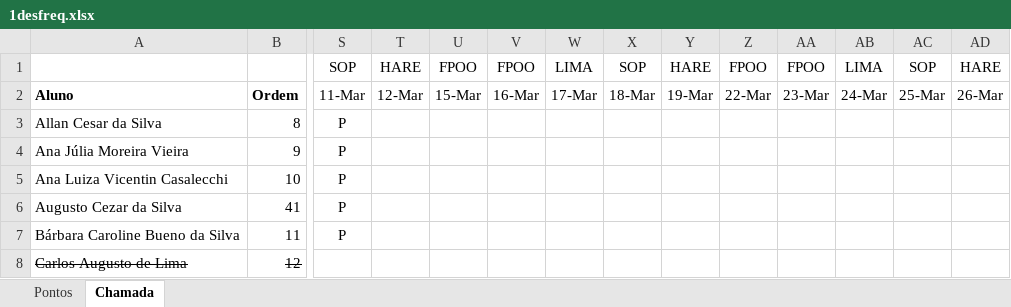
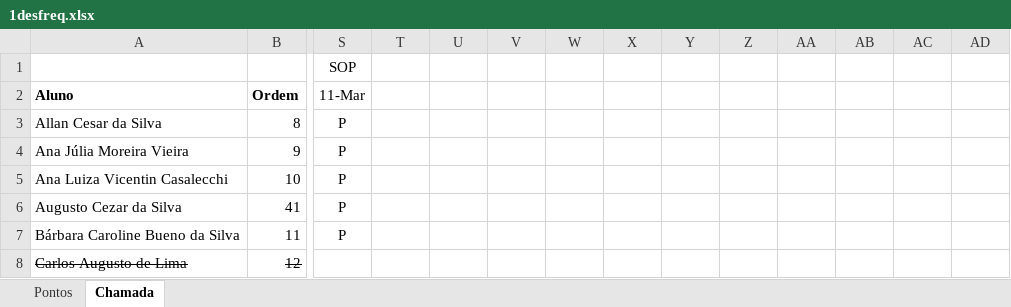
Before and after one commit to wellifabio/senai2021, an Excel workbook: 1des/1desfreq.xlsx, sheet Chamada, drawn as a sheet; only a part is shown, gaps mark what is left out; values as stored, in another font and other column widths than the file's, no borders; conditional formats not drawn; the diff names each change by its address in the sheet, - before the commit and + after, or states it on an @@ line.

```diff
--- a/1des/1desfreq.xlsx (sheet Chamada)
+++ b/1des/1desfreq.xlsx (sheet Chamada)
-T1: HARE
+T1: (empty)
-U1: FPOO
+U1: (empty)
-V1: FPOO
+V1: (empty)
-W1: LIMA
+W1: (empty)
-X1: SOP
+X1: (empty)
-Y1: HARE
+Y1: (empty)
-Z1: FPOO
+Z1: (empty)
-AA1: FPOO
+AA1: (empty)
-AB1: LIMA
+AB1: (empty)
-AC1: SOP
+AC1: (empty)
-AD1: HARE
+AD1: (empty)
-T2: 12-Mar
+T2: (empty)
-U2: 15-Mar
+U2: (empty)
-V2: 16-Mar
+V2: (empty)
-W2: 17-Mar
+W2: (empty)
-X2: 18-Mar
+X2: (empty)
-Y2: 19-Mar
+Y2: (empty)
-Z2: 22-Mar
+Z2: (empty)
-AA2: 23-Mar
+AA2: (empty)
-AB2: 24-Mar
+AB2: (empty)
-AC2: 25-Mar
+AC2: (empty)
-AD2: 26-Mar
+AD2: (empty)
```
Also changed, not shown: sheet Pontos, 3 other files.
